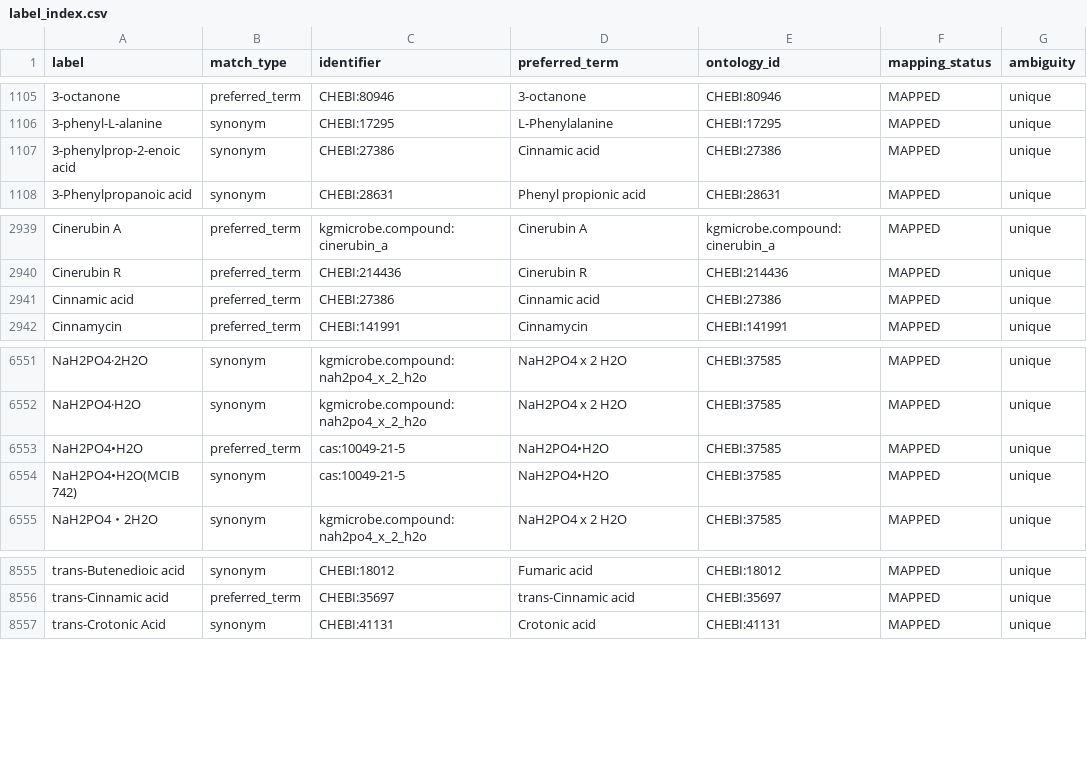
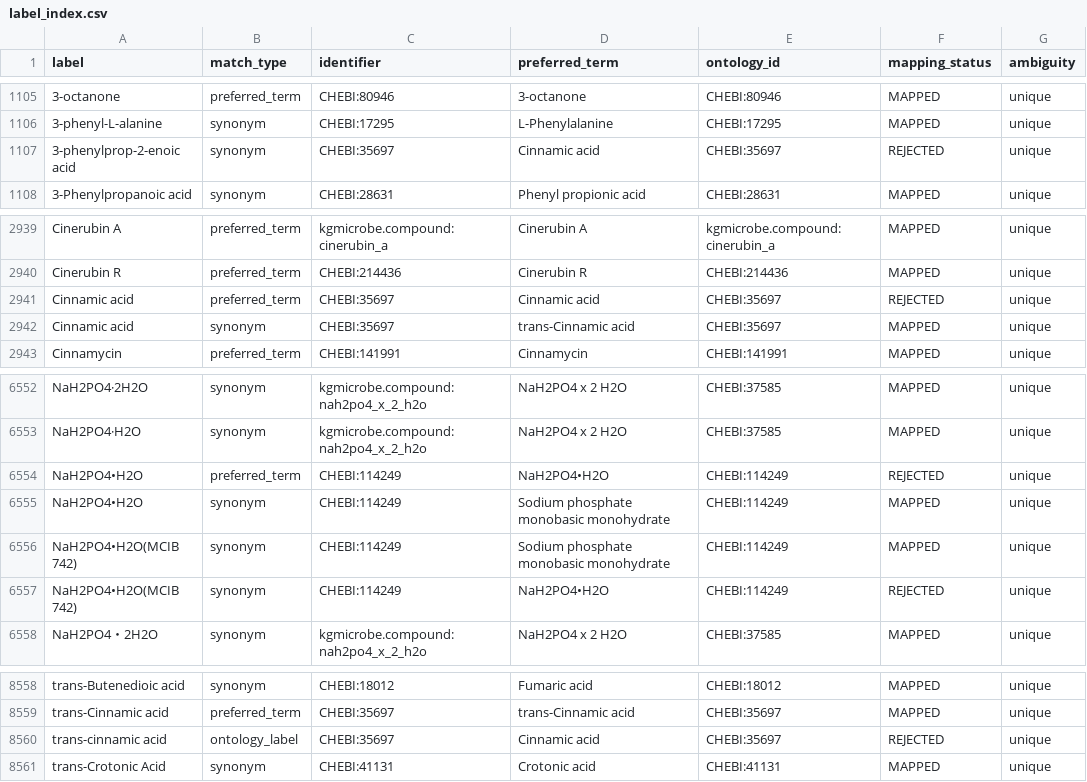
Before and after one commit to CultureBotAI/MediaIngredientMech, a CSV file: docs/data/label_index.csv, drawn as a sheet; only a part is shown, gaps mark what is left out.

```diff
--- a/docs/data/label_index.csv
+++ b/docs/data/label_index.csv
@@ -1106,3 +1106,3 @@ label,match_type,identifier,preferred_term,ontology_id,mapping_status,ambiguity
 3-phenyl-L-alanine,synonym,CHEBI:17295,L-Phenylalanine,CHEBI:17295,MAPPED,unique
-3-phenylprop-2-enoic acid,synonym,CHEBI:27386,Cinnamic acid,CHEBI:27386,MAPPED,unique
+3-phenylprop-2-enoic acid,synonym,CHEBI:35697,Cinnamic acid,CHEBI:35697,REJECTED,unique
 3-Phenylpropanoic acid,synonym,CHEBI:28631,Phenyl propionic acid,CHEBI:28631,MAPPED,unique
@@ -2940,3 +2940,4 @@ Cinerubin A,preferred_term,kgmicrobe.compound:cinerubin_a,Cinerubin A,kgmicrobe.
 Cinerubin R,preferred_term,CHEBI:214436,Cinerubin R,CHEBI:214436,MAPPED,unique
-Cinnamic acid,preferred_term,CHEBI:27386,Cinnamic acid,CHEBI:27386,MAPPED,unique
+Cinnamic acid,preferred_term,CHEBI:35697,Cinnamic acid,CHEBI:35697,REJECTED,unique
+Cinnamic acid,synonym,CHEBI:35697,trans-Cinnamic acid,CHEBI:35697,MAPPED,unique
 Cinnamycin,preferred_term,CHEBI:141991,Cinnamycin,CHEBI:141991,MAPPED,unique
@@ -6552,4 +6553,6 @@ NaH2PO4·2H2O,synonym,kgmicrobe.compound:nah2po4_x_2_h2o,NaH2PO4 x 2 H2O,CHEBI:3
 NaH2PO4·H2O,synonym,kgmicrobe.compound:nah2po4_x_2_h2o,NaH2PO4 x 2 H2O,CHEBI:37585,MAPPED,unique
-NaH2PO4•H2O,preferred_term,cas:10049-21-5,NaH2PO4•H2O,CHEBI:37585,MAPPED,unique
-NaH2PO4•H2O(MCIB 742),synonym,cas:10049-21-5,NaH2PO4•H2O,CHEBI:37585,MAPPED,unique
+NaH2PO4•H2O,preferred_term,CHEBI:114249,NaH2PO4•H2O,CHEBI:114249,REJECTED,unique
+NaH2PO4•H2O,synonym,CHEBI:114249,Sodium phosphate monobasic monohydrate,CHEBI:114249,MAPPED,unique
+NaH2PO4•H2O(MCIB 742),synonym,CHEBI:114249,Sodium phosphate monobasic monohydrate,CHEBI:114249,MAPPED,unique
+NaH2PO4•H2O(MCIB 742),synonym,CHEBI:114249,NaH2PO4•H2O,CHEBI:114249,REJECTED,unique
 NaH2PO4・2H2O,synonym,kgmicrobe.compound:nah2po4_x_2_h2o,NaH2PO4 x 2 H2O,CHEBI:37585,MAPPED,unique
@@ -8556,2 +8559,3 @@ trans-Butenedioic acid,synonym,CHEBI:18012,Fumaric acid,CHEBI:18012,MAPPED,uniqu
 trans-Cinnamic acid,preferred_term,CHEBI:35697,trans-Cinnamic acid,CHEBI:35697,MAPPED,unique
+trans-cinnamic acid,ontology_label,CHEBI:35697,Cinnamic acid,CHEBI:35697,REJECTED,unique
 trans-Crotonic Acid,synonym,CHEBI:41131,Crotonic acid,CHEBI:41131,MAPPED,unique
```
Also changed, not shown: data/curated/all_ingredients_index.csv, data/curated/mapped_ingredients_index.csv, 32 other files.
